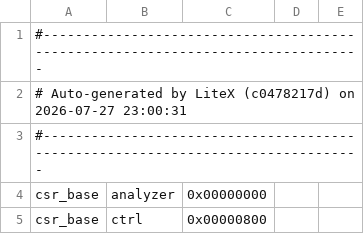
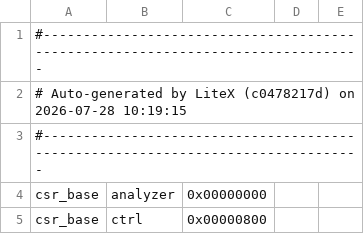
Before and after one commit to enjoy-digital/litesata, a CSV file: csr.csv, drawn as a sheet; only a part is shown.

```diff
--- a/csr.csv
+++ b/csr.csv
@@ -1,3 +1,3 @@
 #--------------------------------------------------------------------------------
-# Auto-generated by LiteX (c0478217d) on 2026-07-27 23:00:31
+# Auto-generated by LiteX (c0478217d) on 2026-07-28 10:19:15
 #--------------------------------------------------------------------------------
```
Also changed, not shown: 4 other files.
